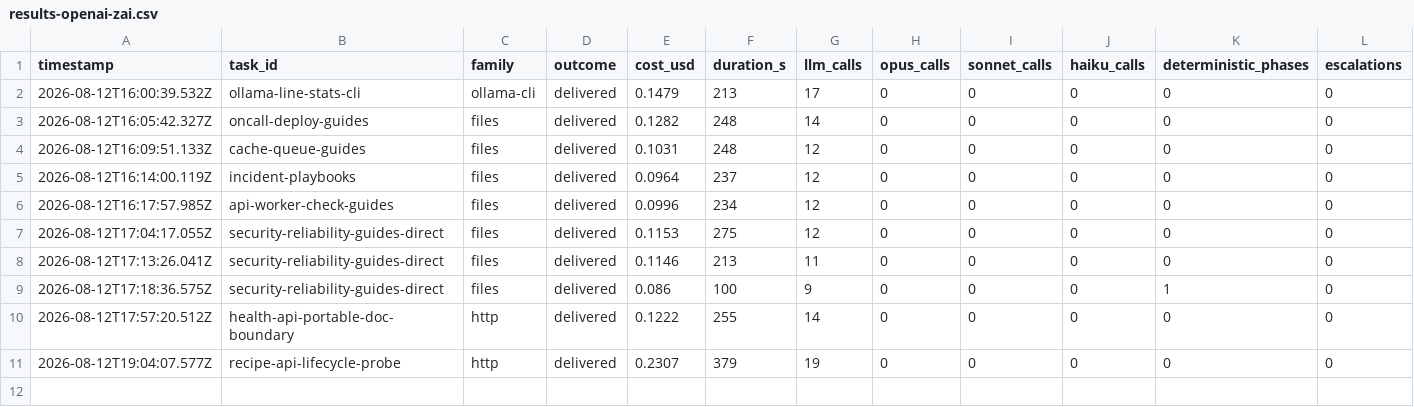
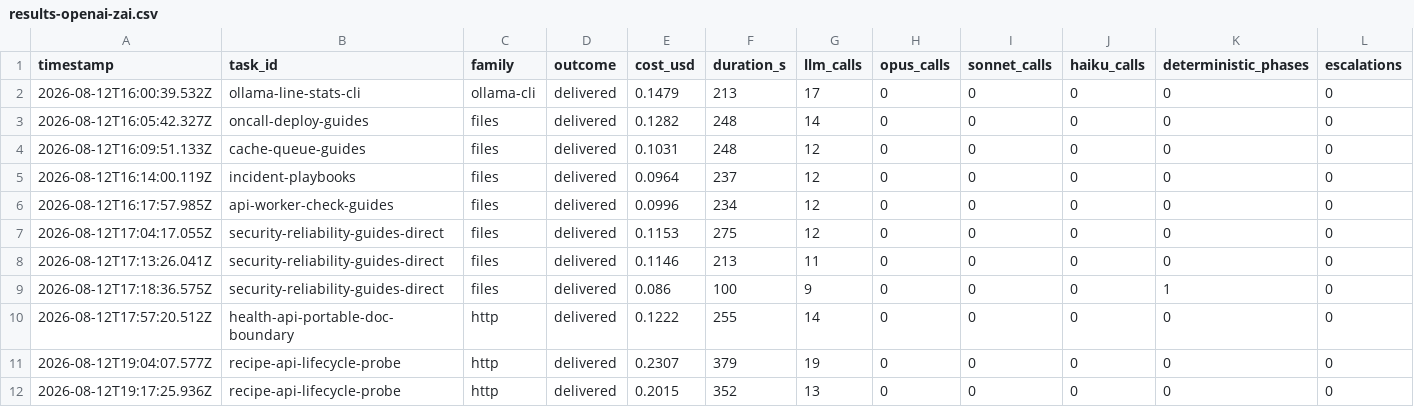
Before and after one commit to mgtf/atoma, a CSV file: burnin/results-openai-zai.csv, drawn as a sheet; only a part is shown; rows hold the shown columns only; the diff names each change by its address in the sheet, - before the commit and + after, or states it on an @@ line.

Commit message:
Record the zero-friction HTTP regression
Preserve the live evidence that capability-scoped automatic recording removed all twelve recovered tool errors while retaining full CRUD correctness.

```diff
--- a/burnin/results-openai-zai.csv
+++ b/burnin/results-openai-zai.csv
+row 12: 2026-08-12T19:17:25.936Z | recipe-api-lifecycle-probe | http | delivered | 0.2015 | 352 | 13 | 0 | 0 | 0 | 0 | 0
```
Also changed, not shown: 1 other file.
